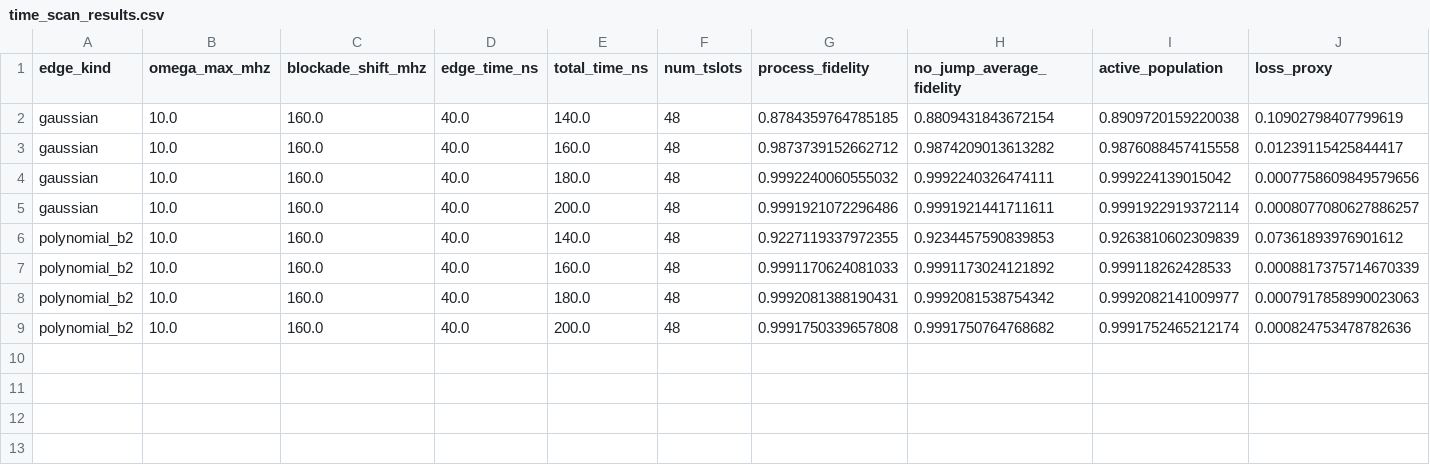
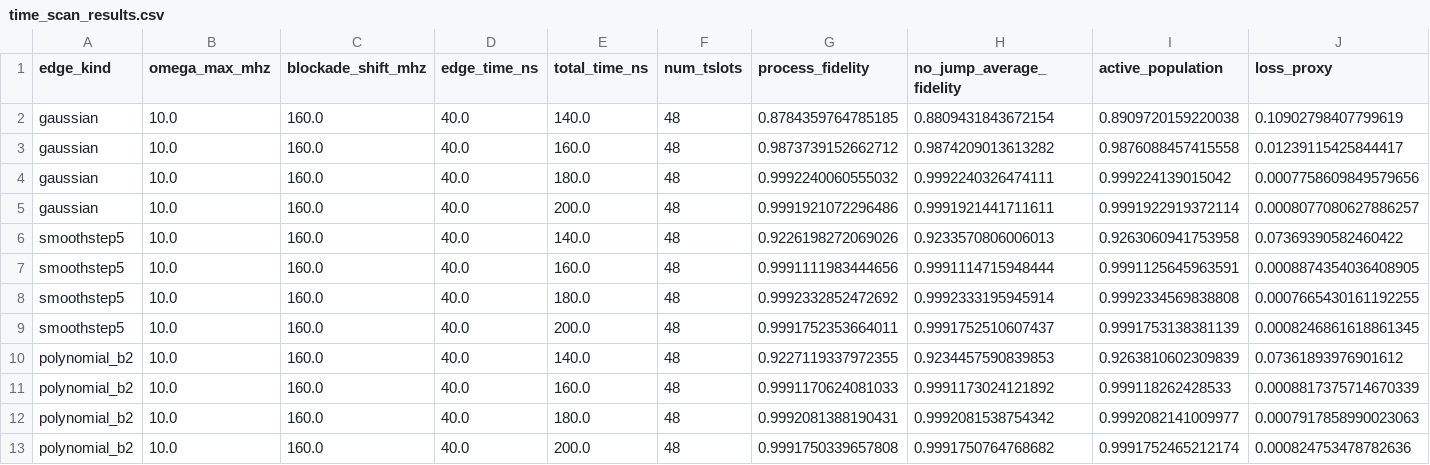
Before and after one commit to Eris-li/Noise-Tolerant-Quantum-Control-Optimization, a CSV file: artifacts/v5/uv_rabi_noise_timeoptimal_phase_response_20260603/time_scan_results.csv, drawn as a sheet; only a part is shown; rows hold the shown columns only; the diff names each change by its address in the sheet, - before the commit and + after, or states it on an @@ line.

```diff
--- a/artifacts/v5/uv_rabi_noise_timeoptimal_phase_response_20260603/time_scan_results.csv
+++ b/artifacts/v5/uv_rabi_noise_timeoptimal_phase_response_20260603/time_scan_results.csv
+row 6: smoothstep5 | 10.0 | 160.0 | 40.0 | 140.0 | 48 | 0.9226198272069026 | 0.9233570806006013 | 0.9263060941753958 | 0.07369390582460422
+row 7: smoothstep5 | 10.0 | 160.0 | 40.0 | 160.0 | 48 | 0.9991111983444656 | 0.9991114715948444 | 0.9991125645963591 | 0.0008874354036408905
+row 8: smoothstep5 | 10.0 | 160.0 | 40.0 | 180.0 | 48 | 0.9992332852472692 | 0.9992333195945914 | 0.9992334569838808 | 0.0007665430161192255
+row 9: smoothstep5 | 10.0 | 160.0 | 40.0 | 200.0 | 48 | 0.9991752353664011 | 0.9991752510607437 | 0.9991753138381139 | 0.0008246861618861345
```
Also changed, not shown: 11 other files.
